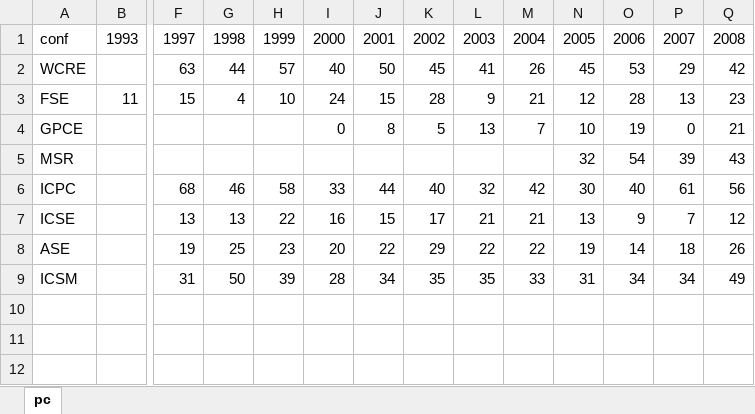
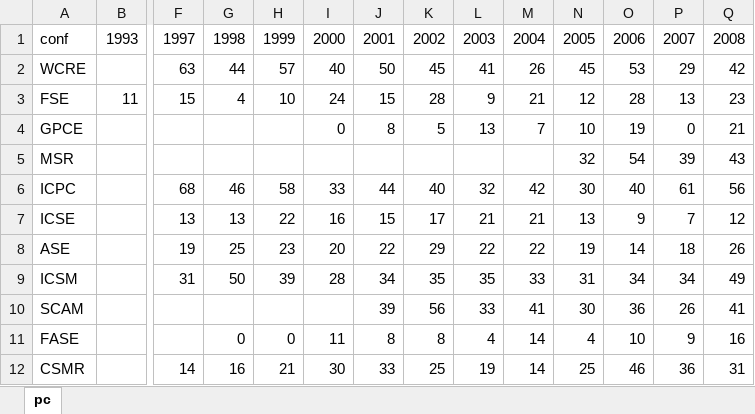
Before and after one commit to ai-se/citemap, an Excel workbook: pc.xlsx, sheet pc, drawn as a sheet; only a part is shown, gaps mark what is left out; values as stored, in another font and other column widths than the file's, no borders; charts and pictures not drawn; rows hold the shown columns only; the diff names each change by its address in the sheet, - before the commit and + after, or states it on an @@ line.

```diff
--- a/pc.xlsx (sheet pc)
+++ b/pc.xlsx (sheet pc)
+row 10: SCAM |  |  |  |  |  | 39 | 56 | 33 | 41 | 30 | 36 | 26 | 41
+row 11: FASE |  |  | 0 | 0 | 11 | 8 | 8 | 4 | 14 | 4 | 10 | 9 | 16
+row 12: CSMR |  | 14 | 16 | 21 | 30 | 33 | 25 | 19 | 14 | 25 | 46 | 36 | 31
```
Also changed, not shown: charts or pictures, 24 other files.
